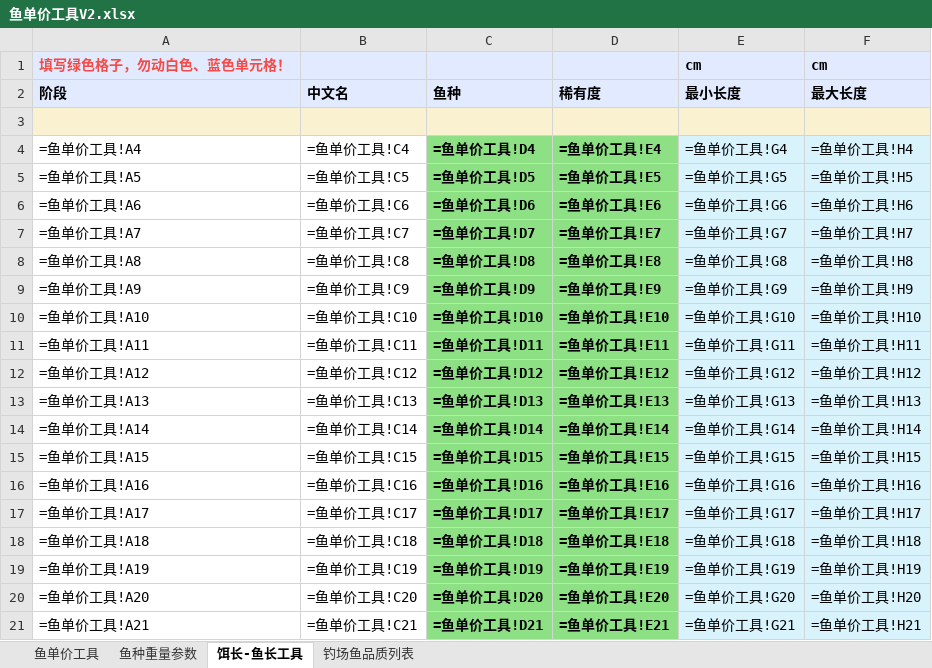
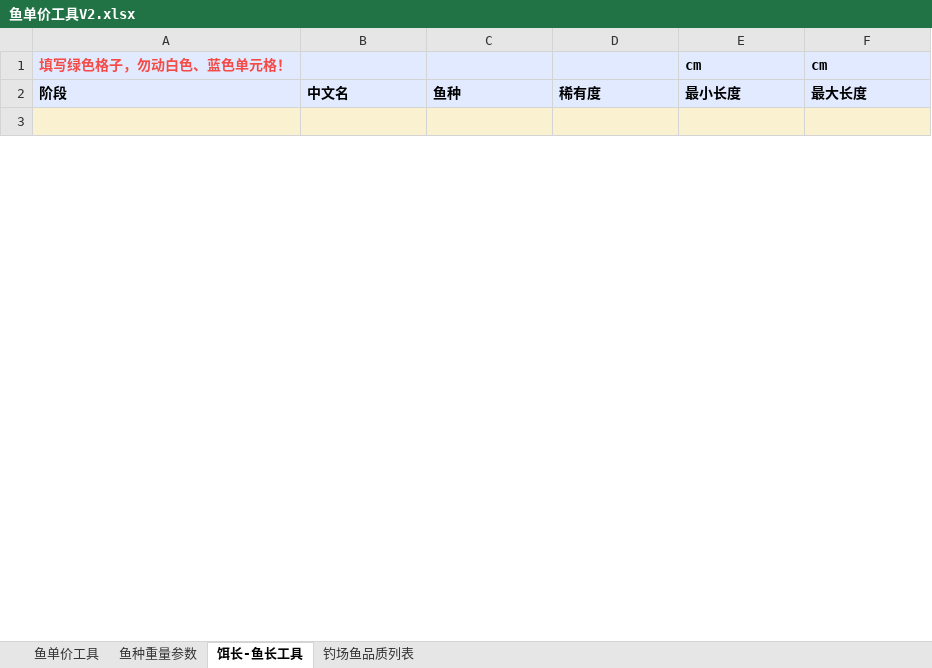
Before and after one commit to futouyiba/StatDemo, an Excel workbook: intermediateTables/鱼单价工具V2.xlsx, sheet 饵长-鱼长工具, drawn as a sheet; only a part is shown; values as stored, in another font and other column widths than the file's, no borders; formulas without a stored value are shown as written; removed rows and columns are numbered as before the commit, all else as after; the diff covers the shown part only; the diff names each change by its address in the sheet, - before the commit and + after, or states it on an @@ line.

```diff
--- a/intermediateTables/鱼单价工具V2.xlsx (sheet 饵长-鱼长工具)
+++ b/intermediateTables/鱼单价工具V2.xlsx (sheet 饵长-鱼长工具)
-row 4: =鱼单价工具!A4 | =鱼单价工具!C4 | =鱼单价工具!D4 | =鱼单价工具!E4 | =鱼单价工具!G4 | =鱼单价工具!H4
-row 5: =鱼单价工具!A5 | =鱼单价工具!C5 | =鱼单价工具!D5 | =鱼单价工具!E5 | =鱼单价工具!G5 | =鱼单价工具!H5
-row 6: =鱼单价工具!A6 | =鱼单价工具!C6 | =鱼单价工具!D6 | =鱼单价工具!E6 | =鱼单价工具!G6 | =鱼单价工具!H6
-row 7: =鱼单价工具!A7 | =鱼单价工具!C7 | =鱼单价工具!D7 | =鱼单价工具!E7 | =鱼单价工具!G7 | =鱼单价工具!H7
-row 8: =鱼单价工具!A8 | =鱼单价工具!C8 | =鱼单价工具!D8 | =鱼单价工具!E8 | =鱼单价工具!G8 | =鱼单价工具!H8
-row 9: =鱼单价工具!A9 | =鱼单价工具!C9 | =鱼单价工具!D9 | =鱼单价工具!E9 | =鱼单价工具!G9 | =鱼单价工具!H9
-row 10: =鱼单价工具!A10 | =鱼单价工具!C10 | =鱼单价工具!D10 | =鱼单价工具!E10 | =鱼单价工具!G10 | =鱼单价工具!H10
-row 11: =鱼单价工具!A11 | =鱼单价工具!C11 | =鱼单价工具!D11 | =鱼单价工具!E11 | =鱼单价工具!G11 | =鱼单价工具!H11
-row 12: =鱼单价工具!A12 | =鱼单价工具!C12 | =鱼单价工具!D12 | =鱼单价工具!E12 | =鱼单价工具!G12 | =鱼单价工具!H12
-row 13: =鱼单价工具!A13 | =鱼单价工具!C13 | =鱼单价工具!D13 | =鱼单价工具!E13 | =鱼单价工具!G13 | =鱼单价工具!H13
-row 14: =鱼单价工具!A14 | =鱼单价工具!C14 | =鱼单价工具!D14 | =鱼单价工具!E14 | =鱼单价工具!G14 | =鱼单价工具!H14
-row 15: =鱼单价工具!A15 | =鱼单价工具!C15 | =鱼单价工具!D15 | =鱼单价工具!E15 | =鱼单价工具!G15 | =鱼单价工具!H15
-row 16: =鱼单价工具!A16 | =鱼单价工具!C16 | =鱼单价工具!D16 | =鱼单价工具!E16 | =鱼单价工具!G16 | =鱼单价工具!H16
-row 17: =鱼单价工具!A17 | =鱼单价工具!C17 | =鱼单价工具!D17 | =鱼单价工具!E17 | =鱼单价工具!G17 | =鱼单价工具!H17
-row 18: =鱼单价工具!A18 | =鱼单价工具!C18 | =鱼单价工具!D18 | =鱼单价工具!E18 | =鱼单价工具!G18 | =鱼单价工具!H18
-row 19: =鱼单价工具!A19 | =鱼单价工具!C19 | =鱼单价工具!D19 | =鱼单价工具!E19 | =鱼单价工具!G19 | =鱼单价工具!H19
-row 20: =鱼单价工具!A20 | =鱼单价工具!C20 | =鱼单价工具!D20 | =鱼单价工具!E20 | =鱼单价工具!G20 | =鱼单价工具!H20
-row 21: =鱼单价工具!A21 | =鱼单价工具!C21 | =鱼单价工具!D21 | =鱼单价工具!E21 | =鱼单价工具!G21 | =鱼单价工具!H21
```
Also changed, not shown: 36 added rows and 18 removed rows elsewhere in this sheet, sheet 鱼单价工具, sheet 鱼种重量参数, charts or pictures, 1 other file.
